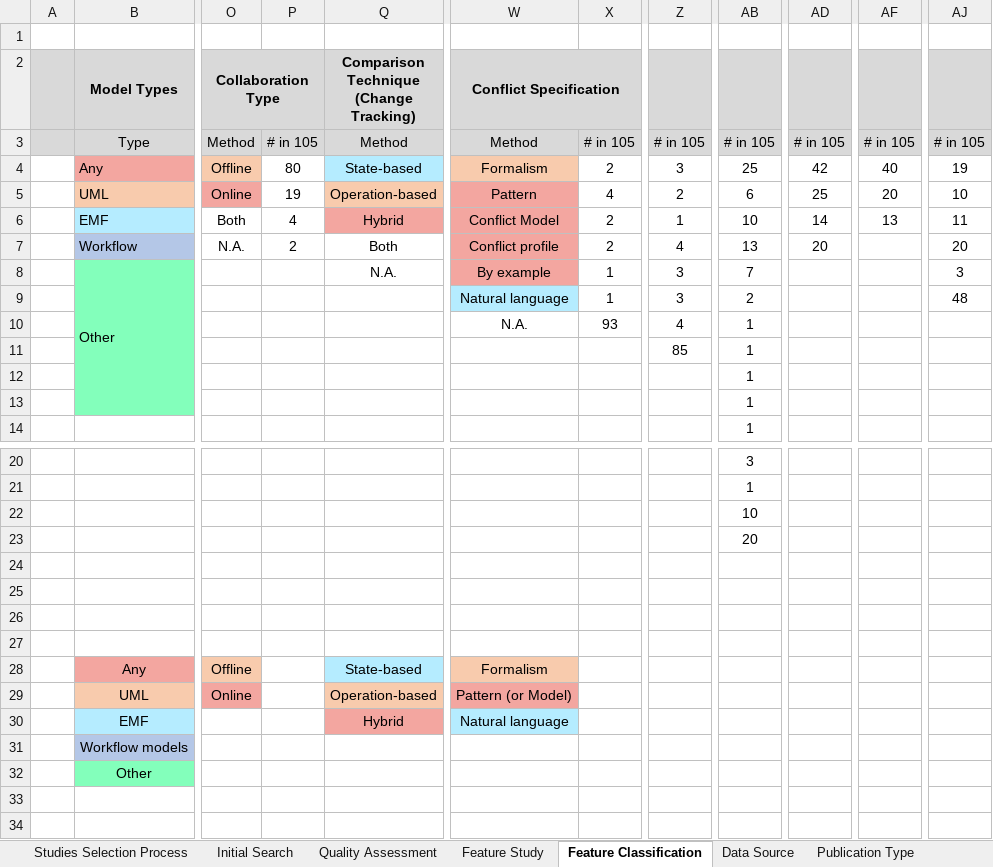
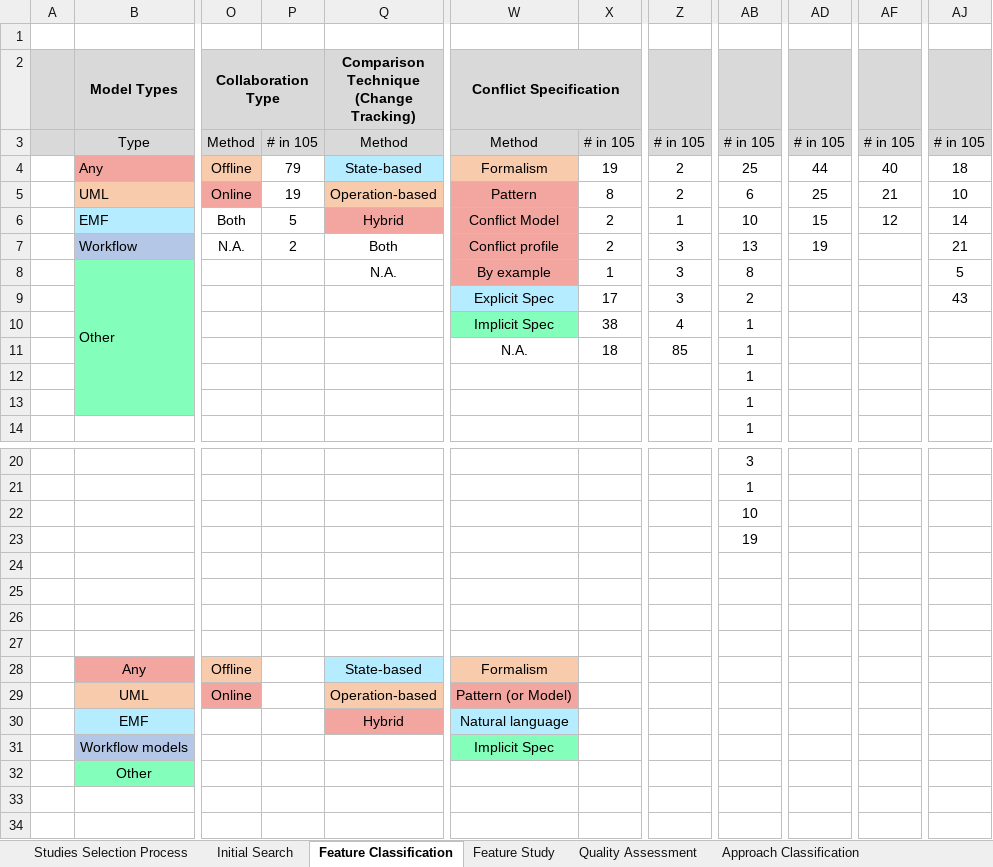
Before and after one commit to MSharbaf/CMSysMap, an Excel workbook: Papers_Classification_Result_Final.xlsx, sheet Feature Classification, drawn as a sheet; only a part is shown, gaps mark what is left out; values as stored, in another font and other column widths than the file's, no borders; the diff names each change by its address in the sheet, - before the commit and + after, or states it on an @@ line.

```diff
--- a/Papers_Classification_Result_Final.xlsx (sheet Feature Classification)
+++ b/Papers_Classification_Result_Final.xlsx (sheet Feature Classification)
@@ sheet tab order changed: Studies Selection Process | Initial Search | Feature Classification | Feature Study | Quality Assessment | Approach Classification @@
-P4: 80
+P4: 79
-X4: 2
+X4: 19
-Z4: 3
+Z4: 2
-AD4: 42
+AD4: 44
-AJ4: 19
+AJ4: 18
-X5: 4
+X5: 8
-AF5: 20
+AF5: 21
-P6: 4
+P6: 5
-AD6: 14
+AD6: 15
-AF6: 13
+AF6: 12
-AJ6: 11
+AJ6: 14
-Z7: 4
+Z7: 3
-AD7: 20
+AD7: 19
-AJ7: 20
+AJ7: 21
-AB8: 7
+AB8: 8
-AJ8: 3
+AJ8: 5
-W9 (Conflict Specification): Natural language
+W9 (Conflict Specification): Explicit Spec
-X9: 1
+X9: 17
-AJ9: 48
+AJ9: 43
-W10 (Conflict Specification): N.A.
+W10 (Conflict Specification): Implicit Spec
-W10 fill: none
+W10 fill: #83FFBB
-X10: 93
+X10: 38
-W11 (Conflict Specification): (empty)
+W11 (Conflict Specification): N.A.
-X11: (empty)
+X11: 18
-AB23: 20
+AB23: 19
-W31 (Conflict Specification): (empty)
+W31 (Conflict Specification): Implicit Spec
-W31 fill: none
+W31 fill: #83FFBB
```
Also changed, not shown: sheet Approach Classification, sheet Feature Study, sheet Systematic Mapping, sheet Fig 20. MVCharCM, sheet Fig 9. SM Analysis, sheet Fig 3. Data Source, 10 more sheets, other sheet tabs, formulas that keep their value, hidden cells, charts or pictures, 1 other file.
